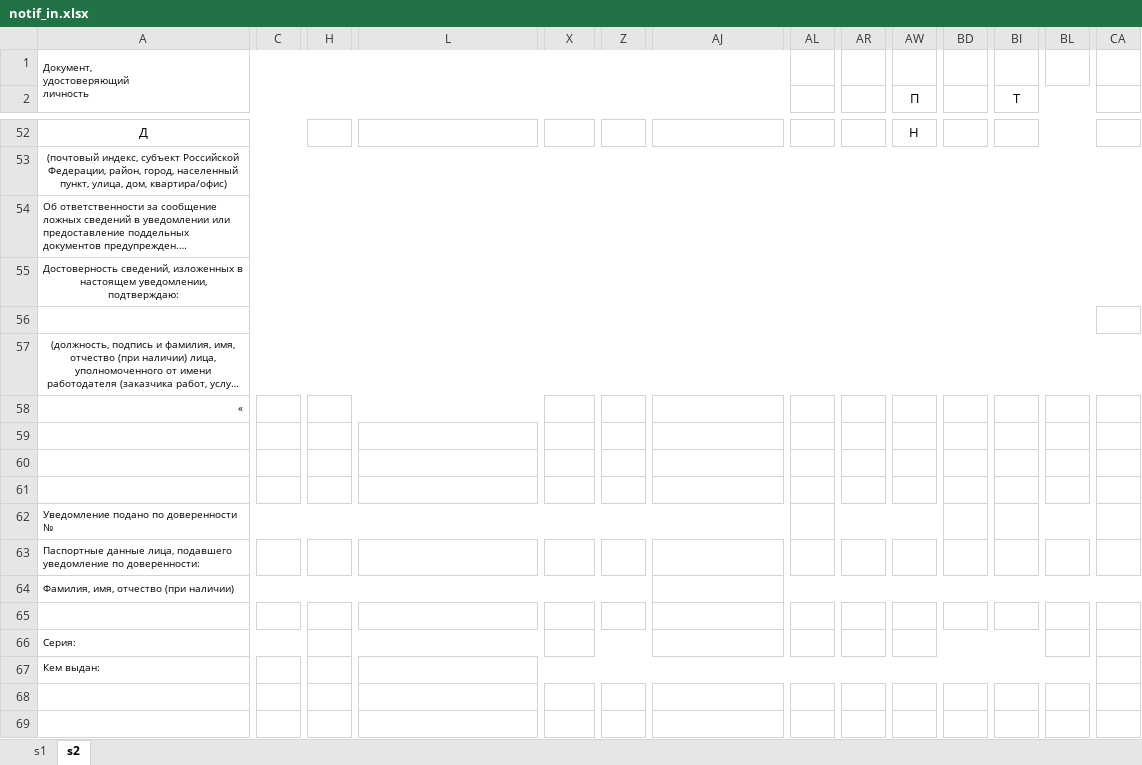
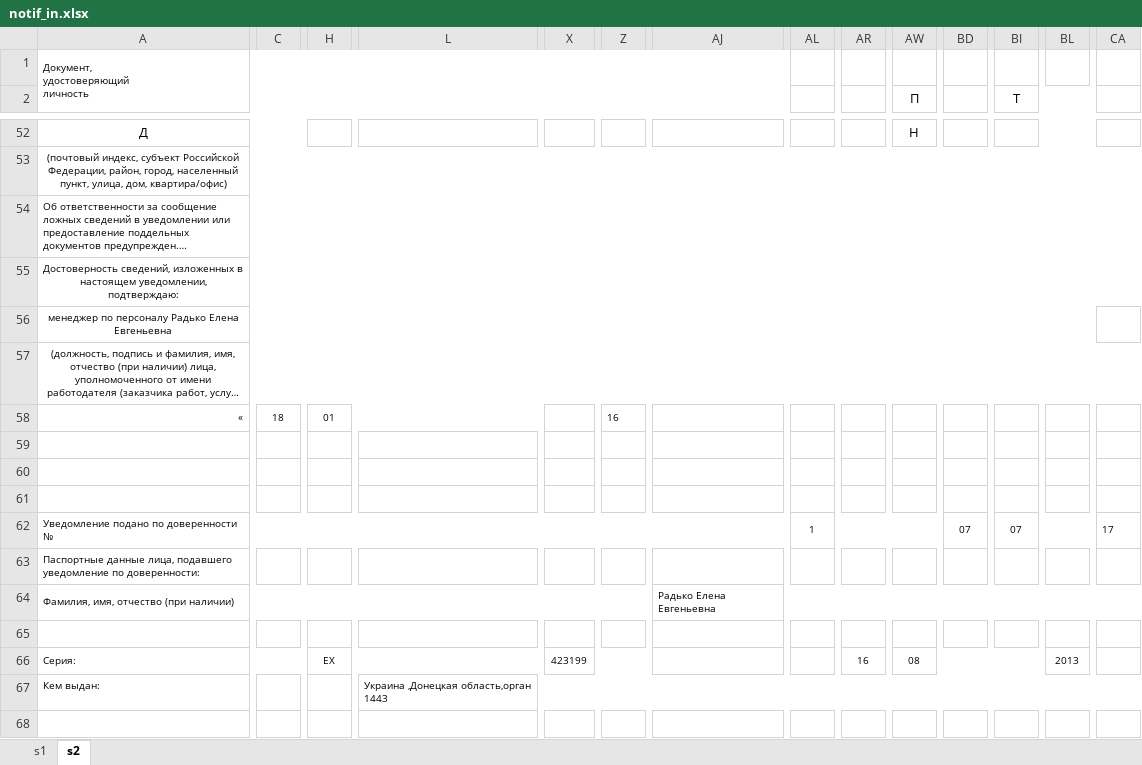
Before and after one commit to Meller008/CRM-Avi, an Excel workbook: templates/staff/notif_in.xlsx, sheet s2, drawn as a sheet; only a part is shown, gaps mark what is left out; long unchanged cells end in …; values as stored, in another font and other column widths than the file's, no borders; the diff covers the shown part only; the diff names each change by its address in the sheet, - before the commit and + after, or states it on an @@ line.

```diff
--- a/templates/staff/notif_in.xlsx (sheet s2)
+++ b/templates/staff/notif_in.xlsx (sheet s2)
-A56: (empty)
+A56: менеджер по персоналу Радько Елена Евгеньевна
-C58: (empty)
+C58: 18
-H58: (empty)
+H58: 01
-Z58: (empty)
+Z58: 16
-AL62: (empty)
+AL62: 1
-BD62: (empty)
+BD62: 07
-BI62 (Т): (empty)
+BI62 (Т): 07
-CA62: (empty)
+CA62: 17
-AJ64: (empty)
+AJ64: Радько Елена Евгеньевна
-H66: (empty)
+H66: ЕХ
-X66: (empty)
+X66: 423199
-AR66: (empty)
+AR66: 16
-AW66 (П): (empty)
+AW66 (П): 08
-BL66: (empty)
+BL66: 2013
-BL66:BN66 merged
+BL66:BQ66 merged
-L67: (empty)
+L67: Украина ,Донецкая область,орган 1443
-L67:BS67 merged
+L67:CY67 merged
```
Also changed, not shown: merged cells elsewhere in this sheet, 1 other file.
